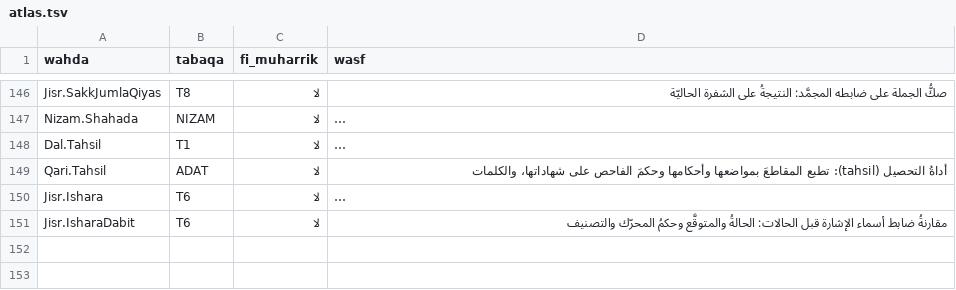
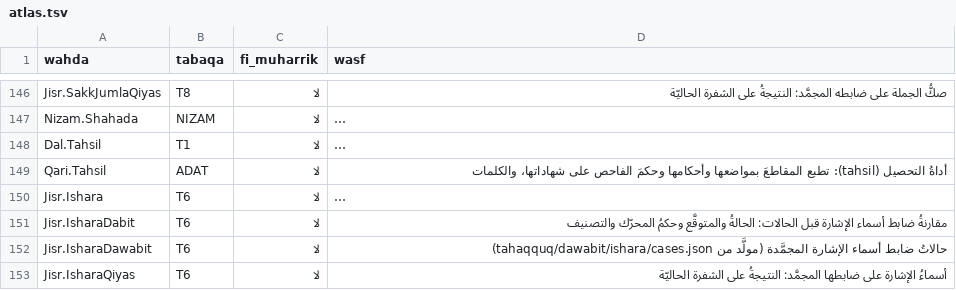
Before and after one commit to Saleh1967/Mashru, a TSV file: Nizam/atlas.tsv, drawn as a sheet; only a part is shown, gaps mark what is left out; long unchanged cells end in …; the diff names each change by its address in the sheet, - before the commit and + after, or states it on an @@ line.

```diff
--- a/Nizam/atlas.tsv
+++ b/Nizam/atlas.tsv
+row 152: Jisr.IsharaDawabit | T6 | لا | حالاتُ ضابط أسماء الإشارة المجمَّدة (مولَّد من tahaqquq/dawabit/ishara/cases.json)
+row 153: Jisr.IsharaQiyas | T6 | لا | أسماءُ الإشارة على ضابطها المجمَّد: النتيجةُ على الشفرة الحاليّة
```
Also changed, not shown: 4 other files.
